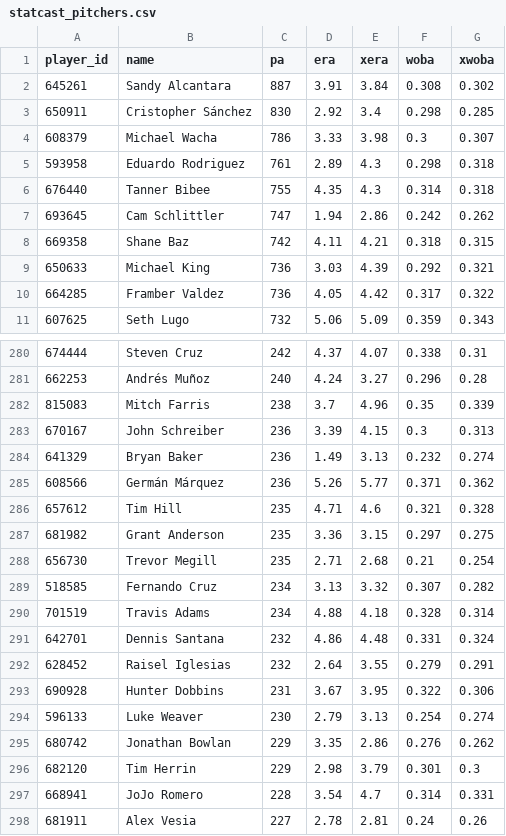
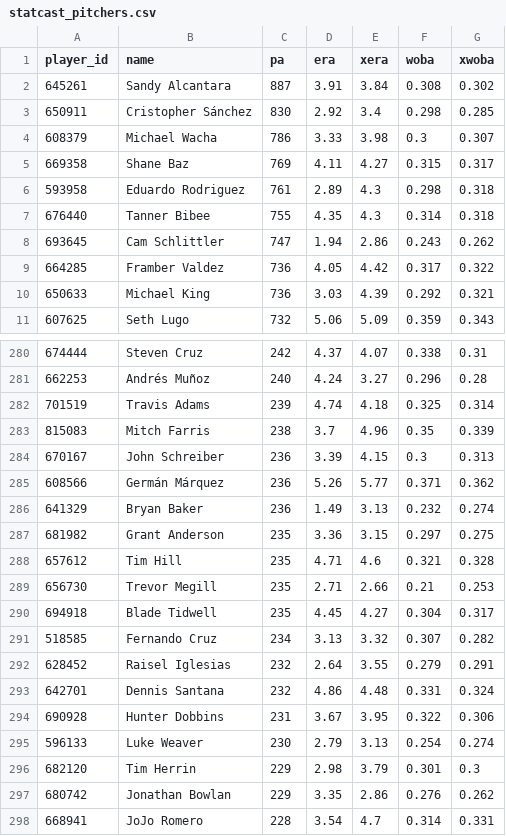
Before and after one commit to drshawnhall20176/H2_Platform, a CSV file: data/statcast_pitchers.csv, drawn as a sheet; only a part is shown, gaps mark what is left out; the shorter side is filled out with more unchanged rows; the diff covers the shown part only.

```diff
--- a/data/statcast_pitchers.csv
+++ b/data/statcast_pitchers.csv
@@ -4,8 +4,8 @@ player_id,name,pa,era,xera,woba,xwoba
 608379,Michael Wacha,786,3.33,3.98,0.3,0.307
+669358,Shane Baz,769,4.11,4.27,0.315,0.317
 593958,Eduardo Rodriguez,761,2.89,4.3,0.298,0.318
 676440,Tanner Bibee,755,4.35,4.3,0.314,0.318
-693645,Cam Schlittler,747,1.94,2.86,0.242,0.262
-669358,Shane Baz,742,4.11,4.21,0.318,0.315
+693645,Cam Schlittler,747,1.94,2.86,0.243,0.262
+664285,Framber Valdez,736,4.05,4.42,0.317,0.322
 650633,Michael King,736,3.03,4.39,0.292,0.321
-664285,Framber Valdez,736,4.05,4.42,0.317,0.322
 607625,Seth Lugo,732,5.06,5.09,0.359,0.343
@@ -281,17 +281,18 @@ player_id,name,pa,era,xera,woba,xwoba
 662253,Andrés Muñoz,240,4.24,3.27,0.296,0.28
+701519,Travis Adams,239,4.74,4.18,0.325,0.314
 815083,Mitch Farris,238,3.7,4.96,0.35,0.339
 670167,John Schreiber,236,3.39,4.15,0.3,0.313
+608566,Germán Márquez,236,5.26,5.77,0.371,0.362
 641329,Bryan Baker,236,1.49,3.13,0.232,0.274
-608566,Germán Márquez,236,5.26,5.77,0.371,0.362
+681982,Grant Anderson,235,3.36,3.15,0.297,0.275
 657612,Tim Hill,235,4.71,4.6,0.321,0.328
-681982,Grant Anderson,235,3.36,3.15,0.297,0.275
-656730,Trevor Megill,235,2.71,2.68,0.21,0.254
+656730,Trevor Megill,235,2.71,2.66,0.21,0.253
+694918,Blade Tidwell,235,4.45,4.27,0.304,0.317
 518585,Fernando Cruz,234,3.13,3.32,0.307,0.282
-701519,Travis Adams,234,4.88,4.18,0.328,0.314
+628452,Raisel Iglesias,232,2.64,3.55,0.279,0.291
 642701,Dennis Santana,232,4.86,4.48,0.331,0.324
-628452,Raisel Iglesias,232,2.64,3.55,0.279,0.291
 690928,Hunter Dobbins,231,3.67,3.95,0.322,0.306
 596133,Luke Weaver,230,2.79,3.13,0.254,0.274
+682120,Tim Herrin,229,2.98,3.79,0.301,0.3
 680742,Jonathan Bowlan,229,3.35,2.86,0.276,0.262
-682120,Tim Herrin,229,2.98,3.79,0.301,0.3
 668941,JoJo Romero,228,3.54,4.7,0.314,0.331
```
Also changed, not shown: 8 added rows, 9 removed rows, 15 moved rows and 17 edited cells elsewhere in this file, data/catcher_framing.csv, data/statcast_batters.csv.
